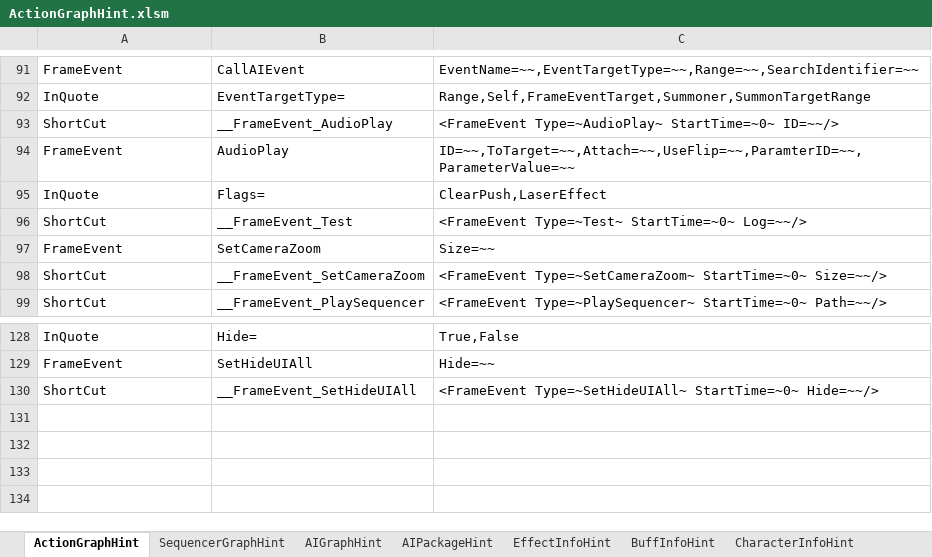
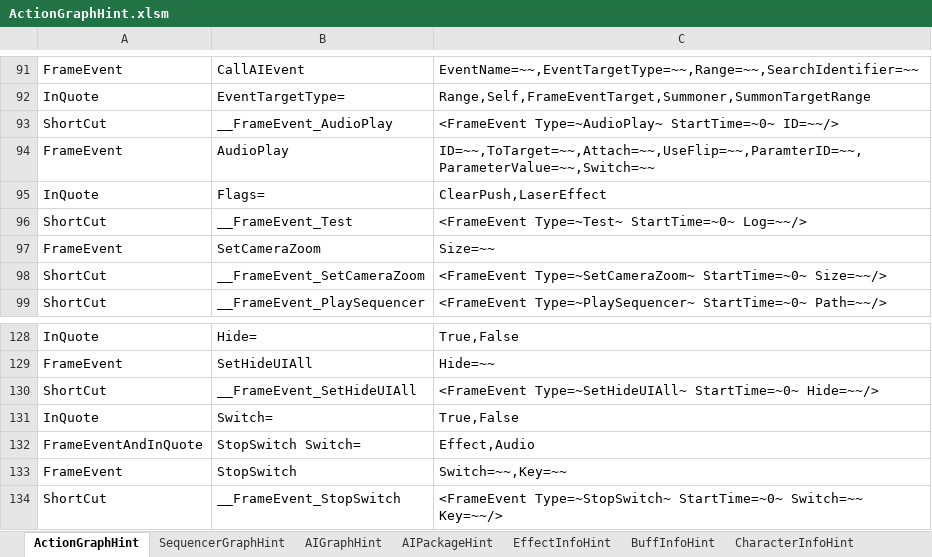
Before and after one commit to NEtuee/ProjectMS, an Excel workbook: Tools/ActionGraphHint.xlsm, sheet ActionGraphHint, drawn as a sheet; only a part is shown, gaps mark what is left out; values as stored, in another font and other column widths than the file's, no borders; charts and pictures not drawn; the diff names each change by its address in the sheet, - before the commit and + after, or states it on an @@ line.

Commit message:
audio switch

```diff
--- a/Tools/ActionGraphHint.xlsm (sheet ActionGraphHint)
+++ b/Tools/ActionGraphHint.xlsm (sheet ActionGraphHint)
-C94: ID=~~,ToTarget=~~,Attach=~~,UseFlip=~~,ParamterID=~~,ParameterValue=~~
+C94: ID=~~,ToTarget=~~,Attach=~~,UseFlip=~~,ParamterID=~~,ParameterValue=~~,Switch=~~
+row 131: InQuote | Switch= | True,False
+row 132: FrameEventAndInQuote | StopSwitch Switch= | Effect,Audio
+row 133: FrameEvent | StopSwitch | Switch=~~,Key=~~
+row 134: ShortCut | __FrameEvent_StopSwitch | <FrameEvent Type=~StopSwitch~ StartTime=~0~ Switch=~~ Key=~~/>
```
Also changed, not shown: 6 other files.
